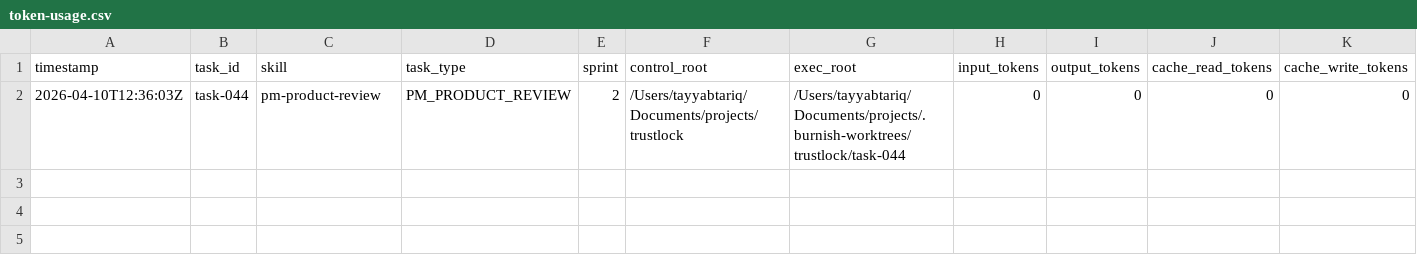
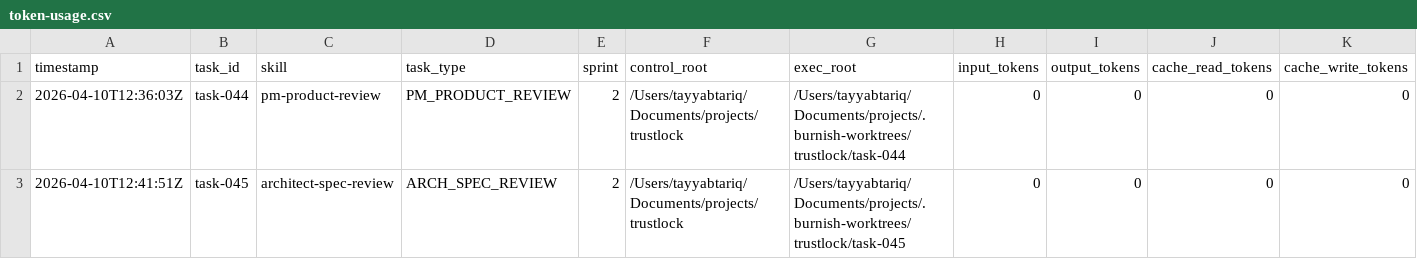
Before and after one commit to tayyabt/trustlock, a CSV file: logs/token-usage.csv, drawn as a sheet; only a part is shown; rows hold the shown columns only; the diff names each change by its address in the sheet, - before the commit and + after, or states it on an @@ line.

Commit message:
task-045: record usage (done)

```diff
--- a/logs/token-usage.csv
+++ b/logs/token-usage.csv
+row 3: 2026-04-10T12:41:51Z | task-045 | architect-spec-review | ARCH_SPEC_REVIEW | 2 | /Users/tayyabtariq/Documents/projects/trustlock | /Users/tayyabtariq/Documents/projects/.burnish-worktrees/trustlock/task-045 | 0 | 0 | 0 | 0
```
